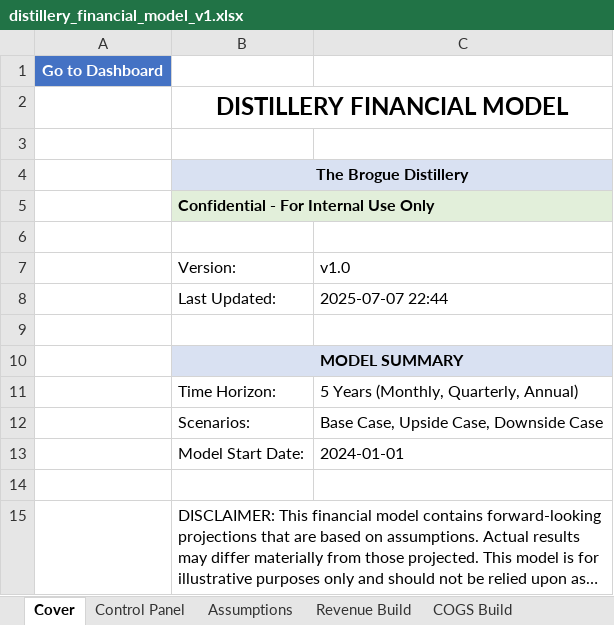
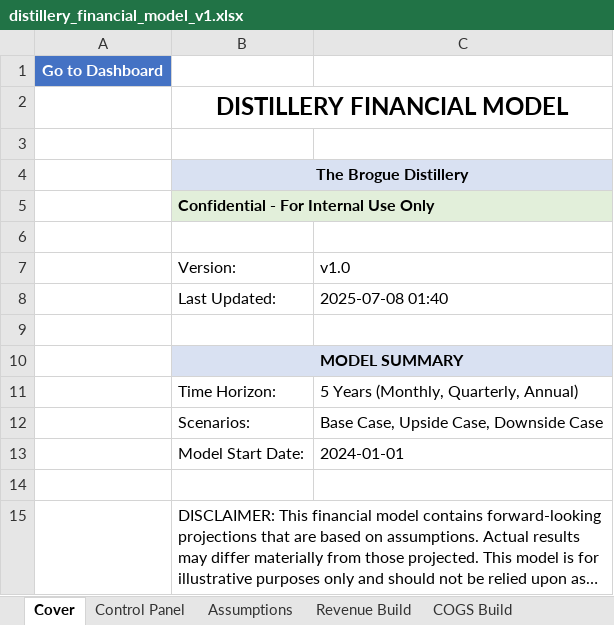
Before and after one commit to timjnsin/vigilant-computing-machine, an Excel workbook: distillery_financial_model_v1.xlsx, sheet Cover, drawn as a sheet; long unchanged cells end in …; values as stored, in another font and other column widths than the file's, no borders; the diff names each change by its address in the sheet, - before the commit and + after, or states it on an @@ line.

```diff
--- a/distillery_financial_model_v1.xlsx (sheet Cover)
+++ b/distillery_financial_model_v1.xlsx (sheet Cover)
-C8: 2025-07-07 22:44
+C8: 2025-07-08 01:40
```
Also changed, not shown: sheet Returns Analysis, sheet Dashboard, charts or pictures, 1 other file.
